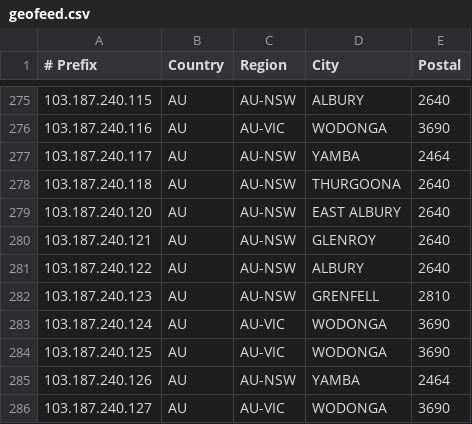
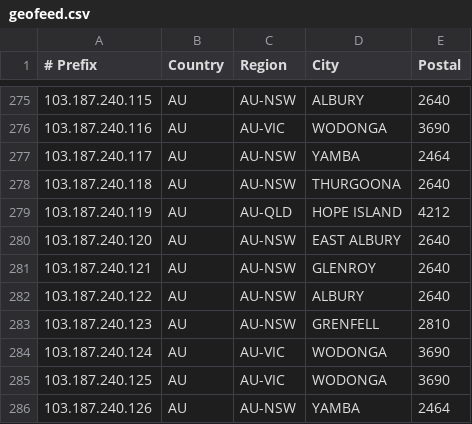
Before and after one commit to LightningIP/geofeed, a CSV file: geofeed.csv, drawn as a sheet; only a part is shown, gaps mark what is left out; the shorter side is filled out with more unchanged rows; the diff names each change by its address in the sheet, - before the commit and + after, or states it on an @@ line.

Commit message:
IP Address Updates

```diff
--- a/geofeed.csv
+++ b/geofeed.csv
+row 279: 103.187.240.119 | AU | AU-QLD | HOPE ISLAND | 4212
```
